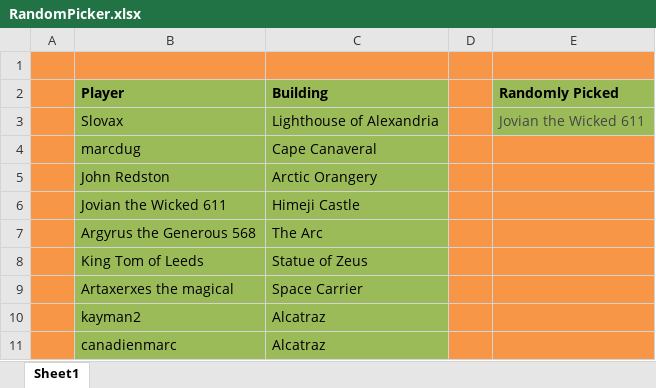
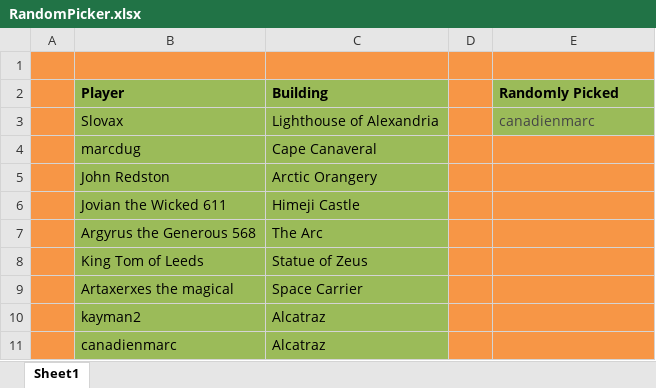
Before and after one commit to LazarusLottery/LazarusLottery.github.io, an Excel workbook: RandomPicker.xlsx, sheet Sheet1, drawn as a sheet; values as stored, in another font and other column widths than the file's, no borders; the diff names each change by its address in the sheet, - before the commit and + after, or states it on an @@ line.

```diff
--- a/RandomPicker.xlsx (sheet Sheet1)
+++ b/RandomPicker.xlsx (sheet Sheet1)
-E3 (Randomly Picked): Jovian the Wicked 611
+E3 (Randomly Picked): canadienmarc
```
Also changed, not shown: 2 other files.
